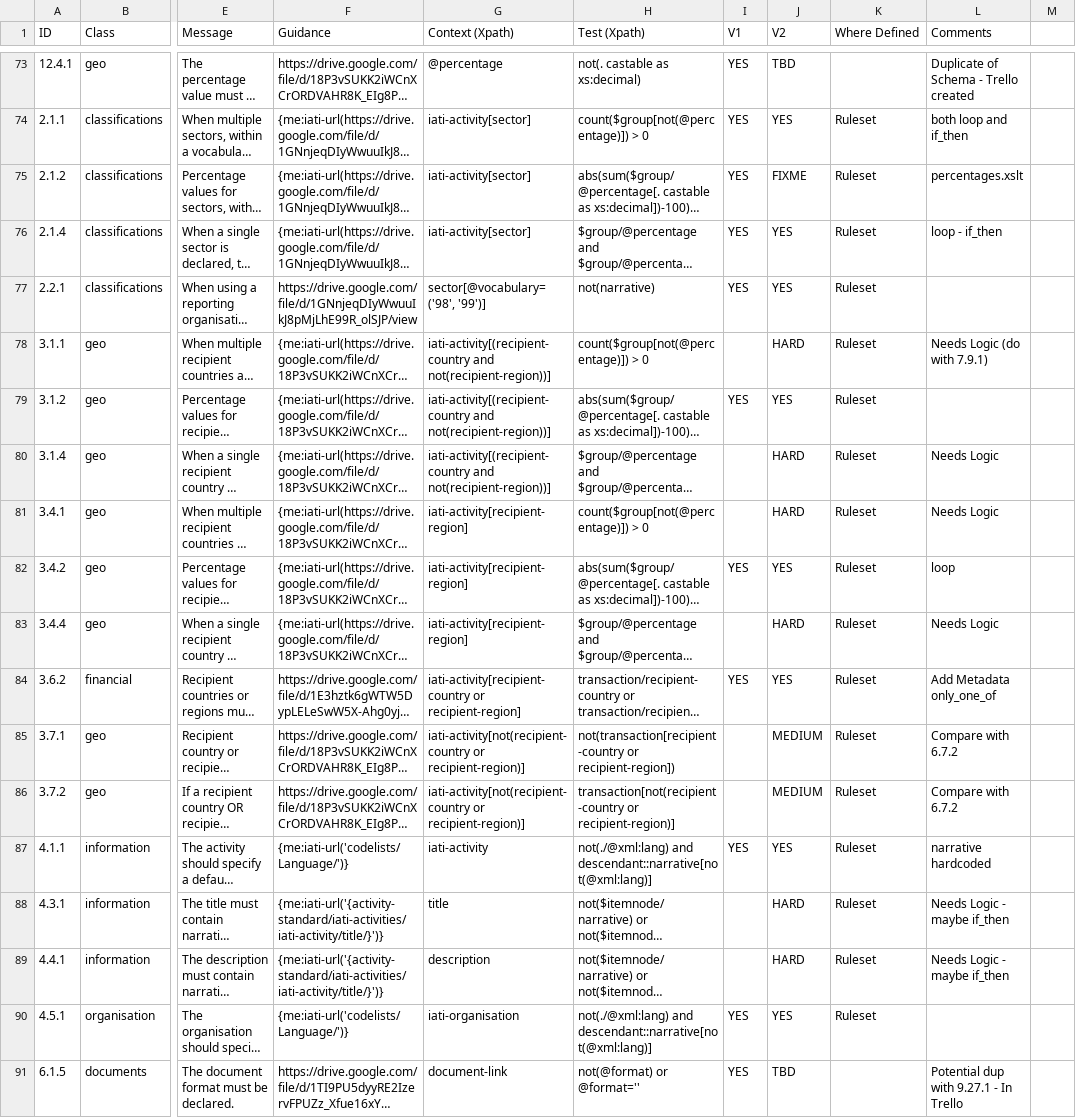
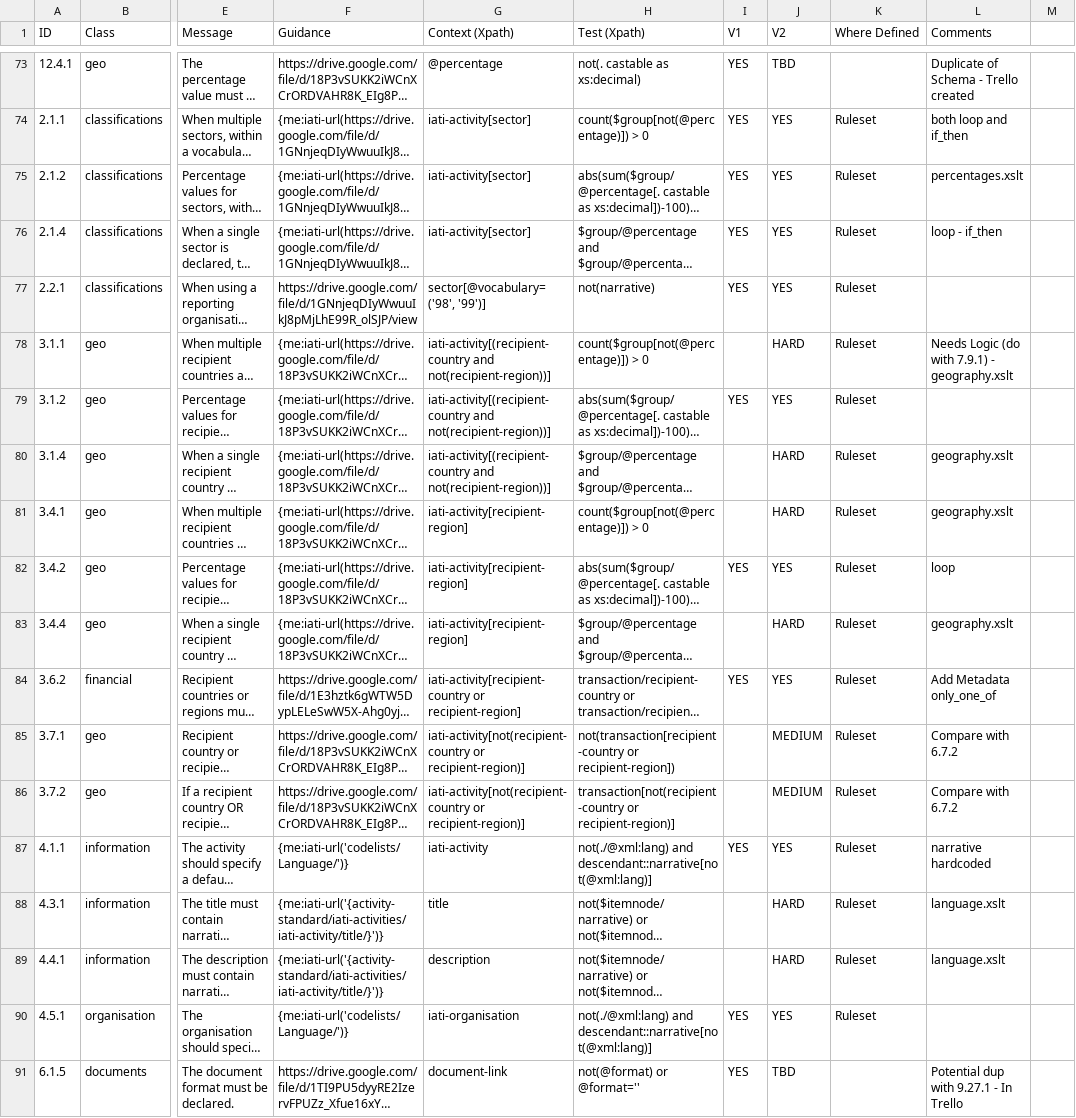
Before and after one commit to IATI/js-validator-api, a CSV file: docs/data-quality-rules.csv, drawn as a sheet; only a part is shown, gaps mark what is left out; long unchanged cells end in …; the diff names each change by its address in the sheet, - before the commit and + after, or states it on an @@ line.

Commit message:
categorise final rules

```diff
--- a/docs/data-quality-rules.csv
+++ b/docs/data-quality-rules.csv
-J75 (V2): FIXME
+J75 (V2): YES
-L78 (Comments): Needs Logic (do with 7.9.1)
+L78 (Comments): Needs Logic (do with 7.9.1) - geography.xslt
-L80:L81 (Comments): Needs Logic
+L80:L81 (Comments): geography.xslt
-L83 (Comments): Needs Logic
+L83 (Comments): geography.xslt
-L88:L89 (Comments): Needs Logic - maybe if_then
+L88:L89 (Comments): language.xslt
```
